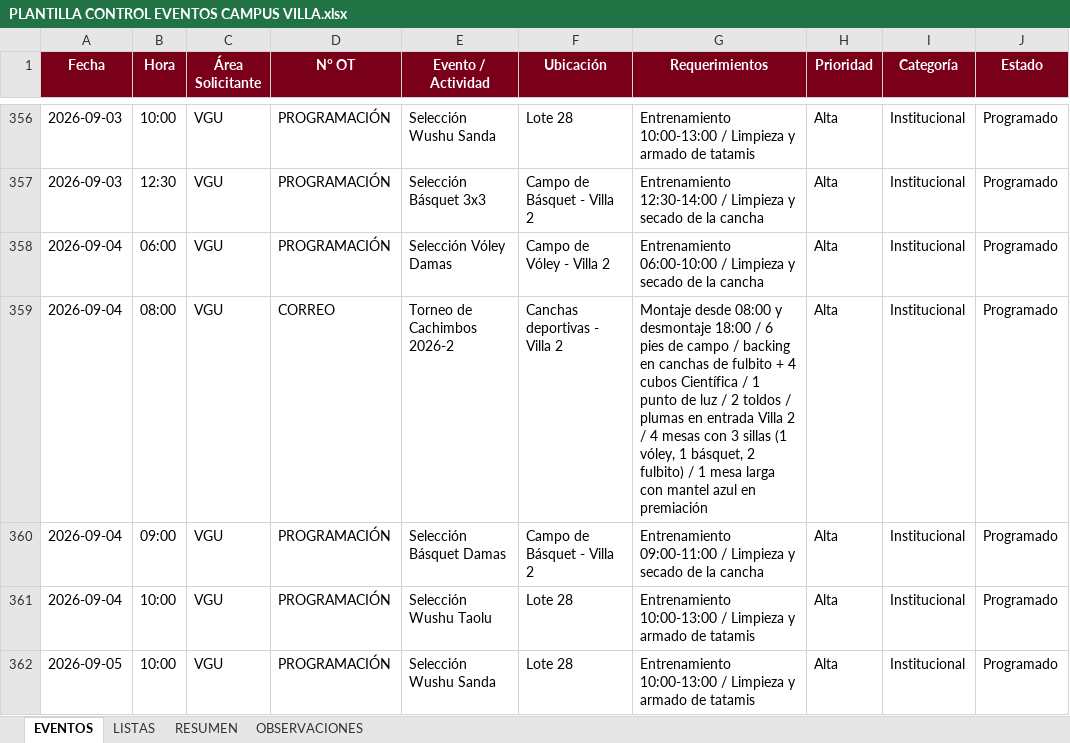
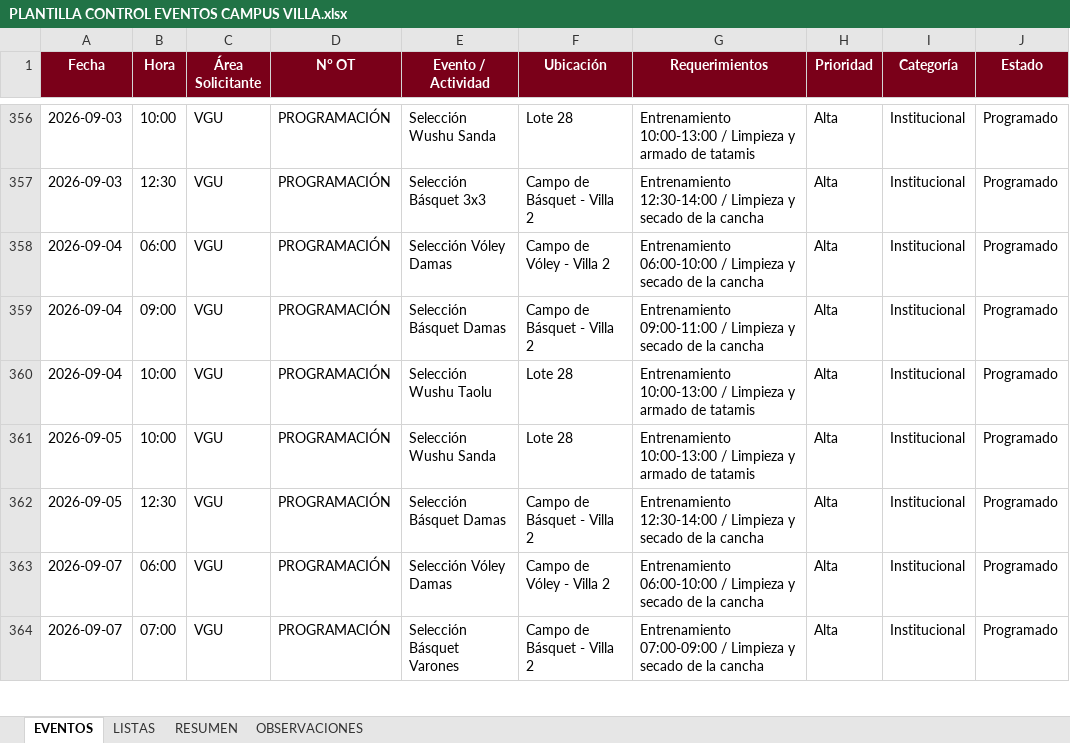
Before and after one commit to frankchavez-cloud/EVENTOS-CAMPUS-VILLA, an Excel workbook: PLANTILLA CONTROL EVENTOS CAMPUS VILLA.xlsx, sheet EVENTOS, drawn as a sheet; only a part is shown, gaps mark what is left out; the shorter side is filled out with more unchanged rows; values as stored, in another font and other column widths than the file's, no borders; conditional formats and table styles not drawn; the diff names each change by its address in the sheet, - before the commit and + after, or states it on an @@ line.

Commit message:
Add files via upload

```diff
--- a/PLANTILLA CONTROL EVENTOS CAMPUS VILLA.xlsx (sheet EVENTOS)
+++ b/PLANTILLA CONTROL EVENTOS CAMPUS VILLA.xlsx (sheet EVENTOS)
-row 359: 2026-09-04 | 08:00 | VGU | CORREO | Torneo de Cachimbos 2026-2 | Canchas deportivas - Villa 2 | Montaje desde 08:00 y desmontaje 18:00 / 6 pies de campo / backing en canchas de fulbito + 4 cubos Científica / 1 punto de luz / 2 toldos / plumas en entrada Villa 2 / 4 mesas con 3 sillas (1 vóley, 1 básquet, 2 fulbito) / 1 mesa larga con mantel azul en premiación | Alta | Institucional | Programado
```
Also changed, not shown: sheet RESUMEN, formulas that keep their value.
